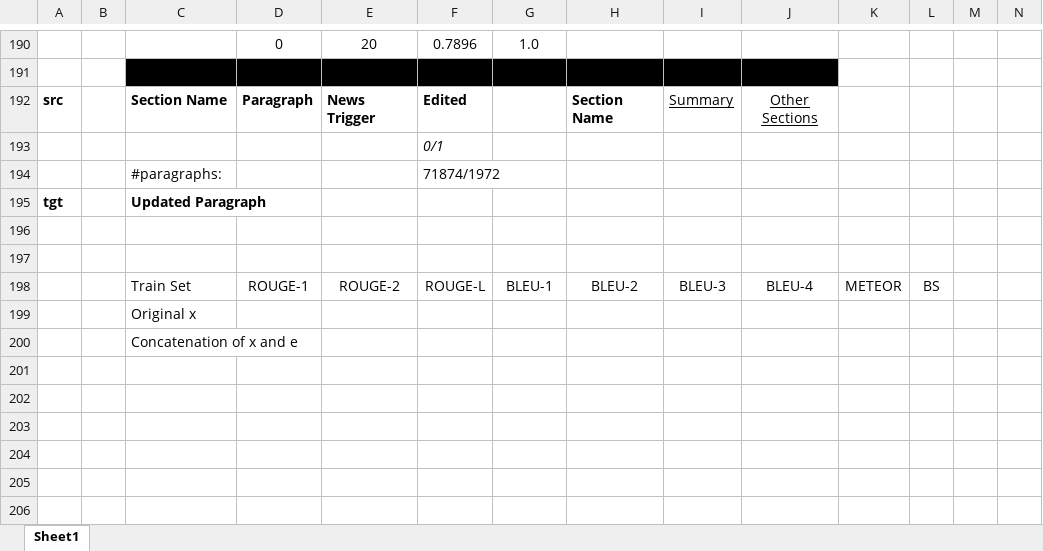
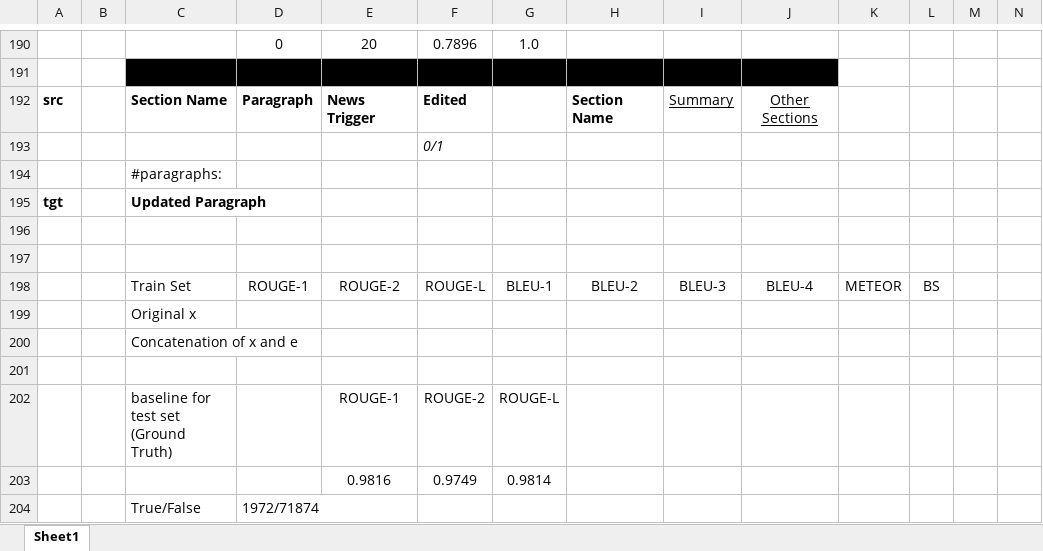
Before and after one commit to theQuert/Knowledge-Updating-System, an Excel workbook: dataset/baseline.xlsx, sheet Sheet1, drawn as a sheet; only a part is shown, gaps mark what is left out; values as stored, in another font and other column widths than the file's, no borders; rows hold the shown columns only; the diff names each change by its address in the sheet, - before the commit and + after, or states it on an @@ line.

```diff
--- a/dataset/baseline.xlsx (sheet Sheet1)
+++ b/dataset/baseline.xlsx (sheet Sheet1)
-F194: 71874/1972
+F194: (empty)
+row 201: (empty)
+row 202:  |  | baseline for test set (Ground Truth) |  | ROUGE-1 | ROUGE-2 | ROUGE-L
+row 203:  |  |  |  | 0.9816 | 0.9749 | 0.9814
+row 204:  |  | True/False | 1972/71874
```
Also changed, not shown: 2 other files.
